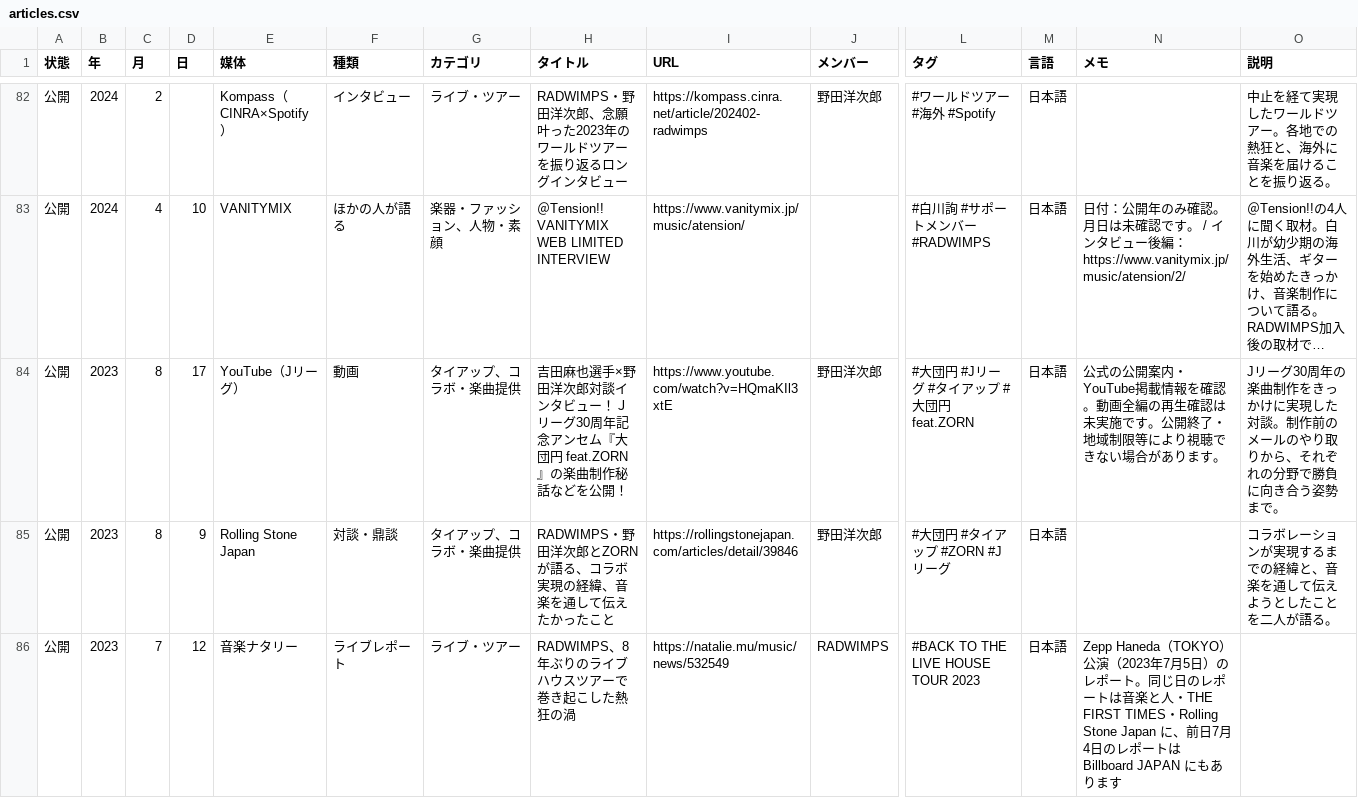
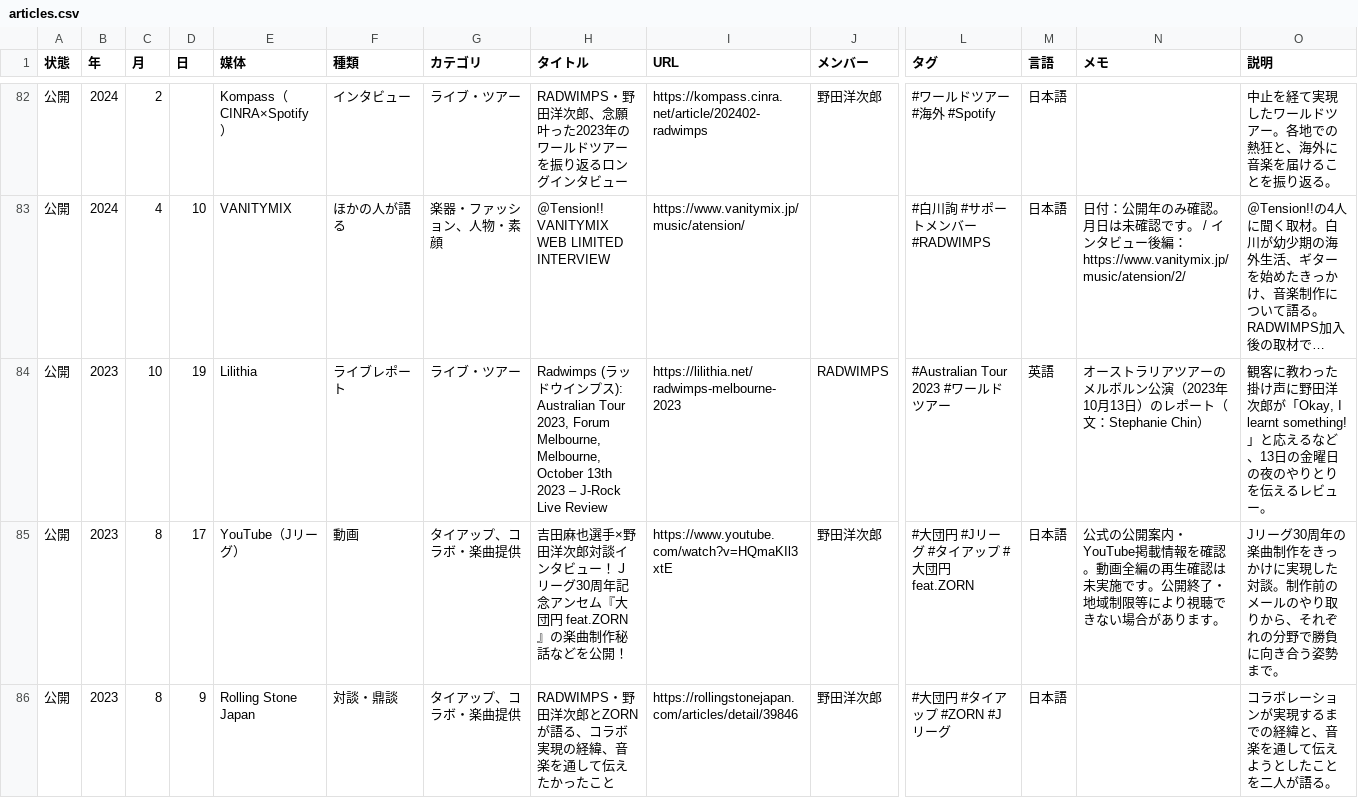
Before and after one commit to radwimps-archive/radwimps-interview-index, a CSV file: data/articles.csv, drawn as a sheet; only a part is shown, gaps mark what is left out; the shorter side is filled out with more unchanged rows; long unchanged cells end in …; rows hold the shown columns only; the diff covers the shown part only; the diff names each change by its address in the sheet, - before the commit and + after, or states it on an @@ line.

```diff
--- a/data/articles.csv
+++ b/data/articles.csv
+row 84: 公開 | 2023 | 10 | 19 | Lilithia | ライブレポート | ライブ・ツアー | Radwimps (ラッドウインプス): Australian Tour 2023, Forum Melbourne, Melbourne, October 13th 2023 – J-Rock Live Review | https://lilithia.net/radwimps-melbourne-2023 | RADWIMPS | #Australian Tour 2023 #ワールドツアー | 英語 | オーストラリアツアーのメルボルン公演（2023年10月13日）のレポート（文：Stephanie Chin） | 観客に教わった掛け声に野田洋次郎が「Okay, I learnt something!」と応えるなど、13日の金曜日の夜のやりとりを伝えるレビュー。
```
Also changed, not shown: 7 added rows elsewhere in this file.
